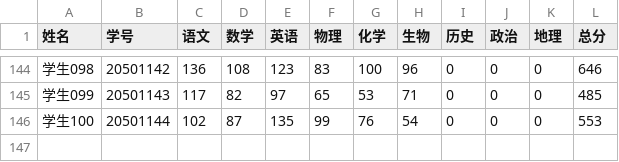
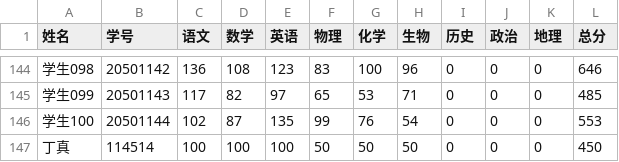
Before and after one commit to Yinwei-Yu/GradesAnalysis, a CSV file: Code/excelFiles/student_grades.csv, drawn as a sheet; only a part is shown, gaps mark what is left out.

Commit message:
测试数据库远程连接成功

```diff
--- a/Code/excelFiles/student_grades.csv
+++ b/Code/excelFiles/student_grades.csv
@@ -146 +146,2 @@
 学生100,20501144,102,87,135,99,76,54,0,0,0,553,,
+丁真,114514,100,100,100,50,50,50,0,0,0,450
```
